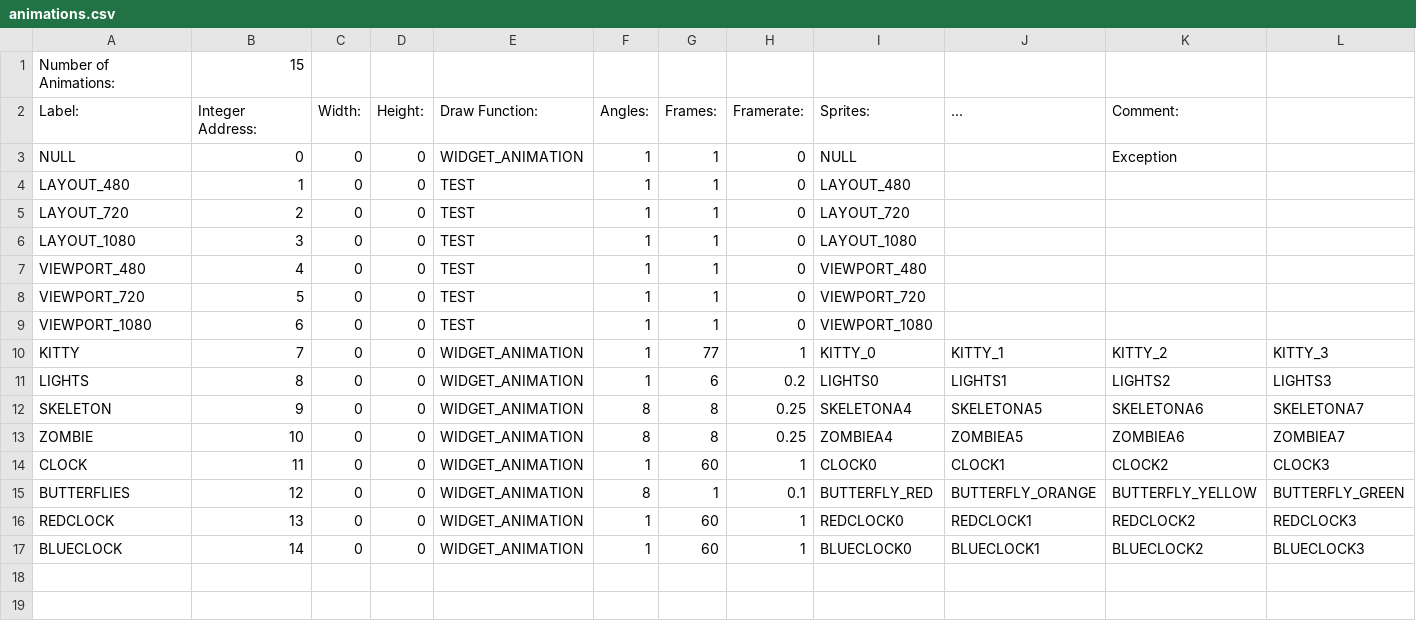
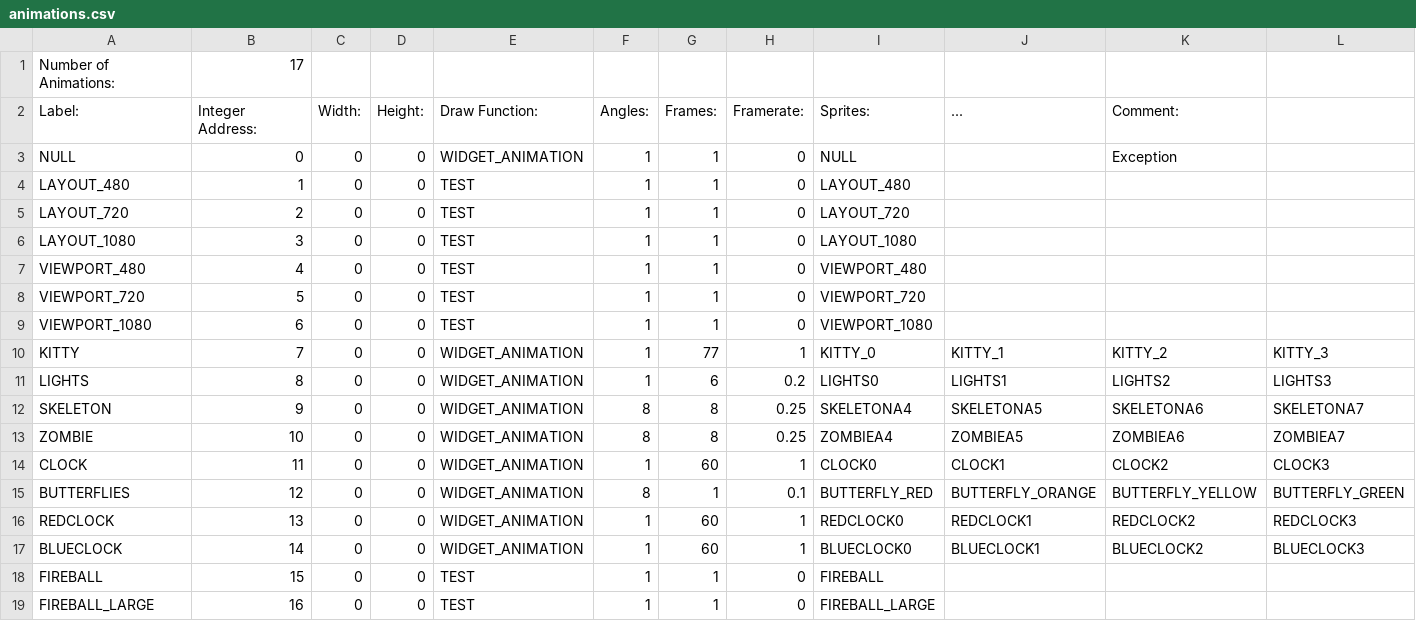
Before and after one commit to BostonBrooks/Spaghetti_Graveyard_Zero_2026, a CSV file: games/game0/maps/skellychase/graphics/animations.csv, drawn as a sheet; only a part is shown; rows hold the shown columns only; the diff names each change by its address in the sheet, - before the commit and + after, or states it on an @@ line.

```diff
--- a/games/game0/maps/skellychase/graphics/animations.csv
+++ b/games/game0/maps/skellychase/graphics/animations.csv
-B1: 15
+B1: 17
+row 18: FIREBALL | 15 | 0 | 0 | TEST | 1 | 1 | 0 | FIREBALL
+row 19: FIREBALL_LARGE | 16 | 0 | 0 | TEST | 1 | 1 | 0 | FIREBALL_LARGE
```
Also changed, not shown: games/game0/maps/skellychase/graphics/compositions.csv, games/game0/maps/skellychase/graphics/sprites.csv, 3 other files.
